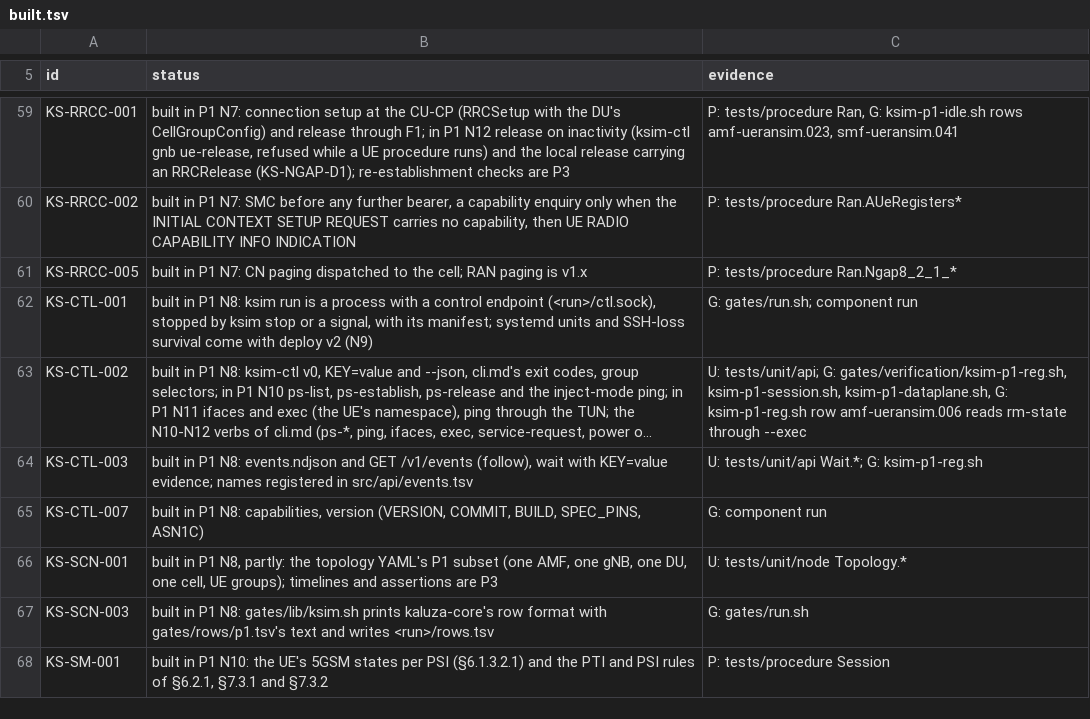
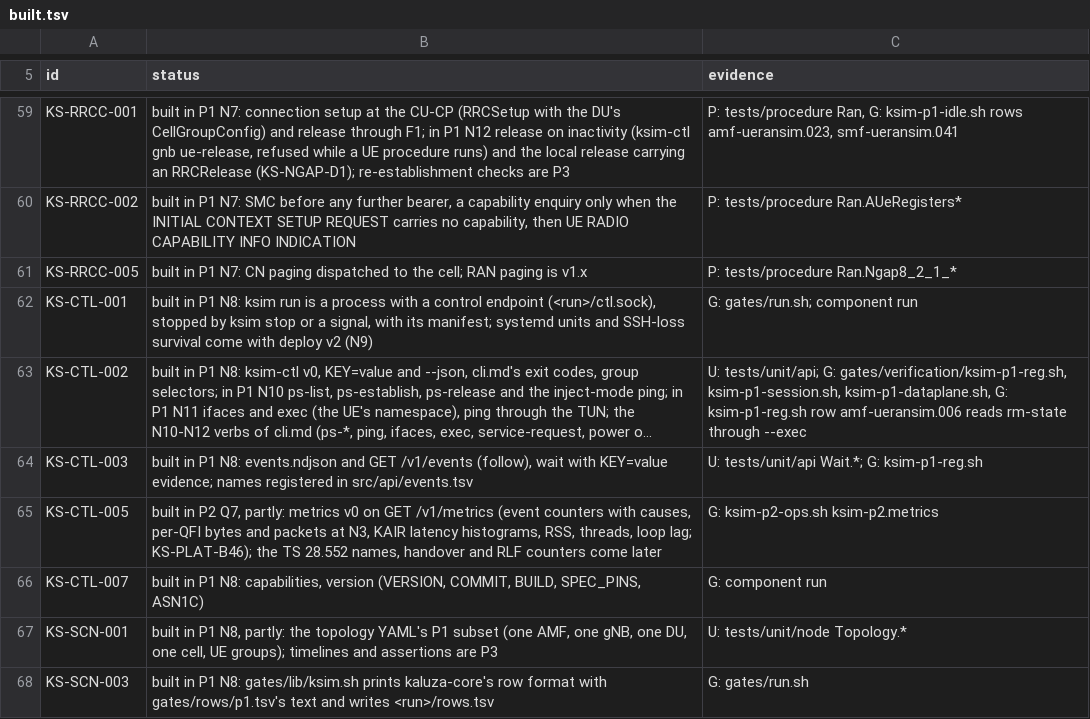
Before and after one commit to adijuliawan/kaluza-sim, a TSV file: docs/compliance/built.tsv, drawn as a sheet; only a part is shown, gaps mark what is left out; the shorter side is filled out with more unchanged rows; long unchanged cells end in …; the diff names each change by its address in the sheet, - before the commit and + after, or states it on an @@ line.

```diff
--- a/docs/compliance/built.tsv
+++ b/docs/compliance/built.tsv
+row 65: KS-CTL-005 | built in P2 Q7, partly: metrics v0 on GET /v1/metrics (event counters with causes, per-QFI bytes and packets at N3, KAIR latency histograms, RSS, threads, loop lag; KS-PLAT-B46); the TS 28.552 names, handover and RLF counters come later | G: ksim-p2-ops.sh ksim-p2.metrics
```
Also changed, not shown: docs/compliance/rows.tsv, src/api/events.tsv, 44 other files.
